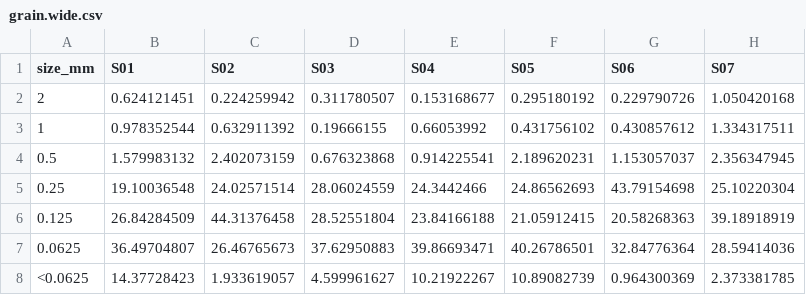
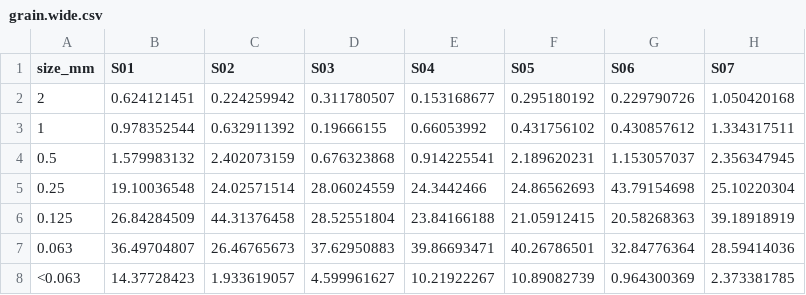
Before and after one commit to Gavin987/grainsizeR, a CSV file: inst/extdata/grain.wide.csv, drawn as a sheet; only a part is shown; the diff names each change by its address in the sheet, - before the commit and + after, or states it on an @@ line.

```diff
--- a/inst/extdata/grain.wide.csv
+++ b/inst/extdata/grain.wide.csv
-A7 (size_mm): 0.0625
+A7 (size_mm): 0.063
-A8 (size_mm): <0.0625
+A8 (size_mm): <0.063
```
Also changed, not shown: inst/extdata/grain.long.csv, 8 other files.
